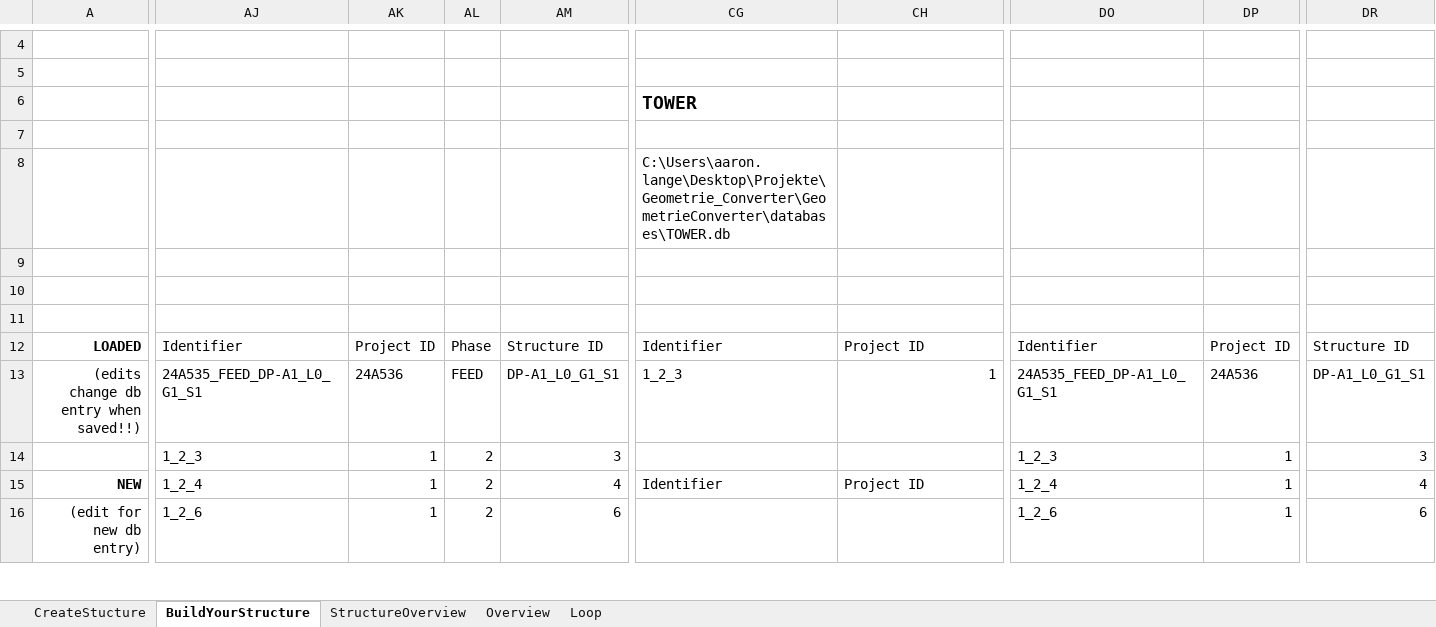
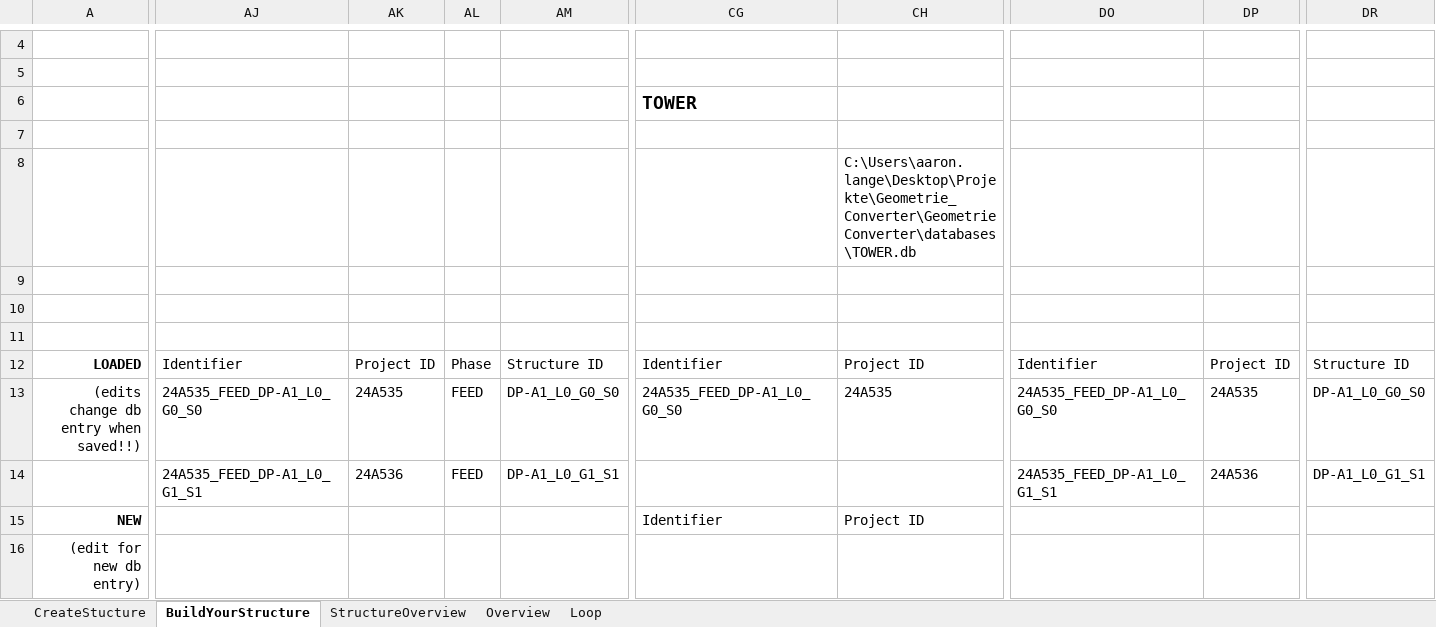
Before and after one commit to J-B-O-Offshore/GeometryConverter, an Excel workbook: GeometrieConverter.xlsm, sheet BuildYourStructure, drawn as a sheet; only a part is shown, gaps mark what is left out; values as stored, in another font and other column widths than the file's, no borders; charts and pictures and conditional formats and table styles not drawn; removed rows and columns are numbered as before the commit, all else as after; rows hold the shown columns only; the diff covers the shown part only; the diff names each change by its address in the sheet, - before the commit and + after, or states it on an @@ line.

```diff
--- a/GeometrieConverter.xlsm (sheet BuildYourStructure)
+++ b/GeometrieConverter.xlsm (sheet BuildYourStructure)
-CG8: C:\Users\aaron.lange\Desktop\Projekte\Geometrie_Converter\GeometrieConverter\databases\TOWER.db
+CG8: (empty)
-CH8: (empty)
+CH8: C:\Users\aaron.lange\Desktop\Projekte\Geometrie_Converter\GeometrieConverter\databases\TOWER.db
-AJ13: 24A535_FEED_DP-A1_L0_G1_S1
+AJ13: 24A535_FEED_DP-A1_L0_G0_S0
-AK13: 24A536
+AK13: 24A535
-AM13: DP-A1_L0_G1_S1
+AM13: DP-A1_L0_G0_S0
-CG13: 1_2_3
+CG13: 24A535_FEED_DP-A1_L0_G0_S0
-CH13: 1
+CH13: 24A535
-DO13: 24A535_FEED_DP-A1_L0_G1_S1
+DO13: 24A535_FEED_DP-A1_L0_G0_S0
-DP13: 24A536
+DP13: 24A535
-DR13: DP-A1_L0_G1_S1
+DR13: DP-A1_L0_G0_S0
-row 14:  | 1_2_3 | 1 | 2 | 3 |  |  | 1_2_3 | 1 | 3
+row 14:  | 24A535_FEED_DP-A1_L0_G1_S1 | 24A536 | FEED | DP-A1_L0_G1_S1 |  |  | 24A535_FEED_DP-A1_L0_G1_S1 | 24A536 | DP-A1_L0_G1_S1
-AJ15: 1_2_4
+AJ15: (empty)
-AK15: 1
+AK15: (empty)
-AL15: 2
+AL15: (empty)
-AM15: 4
+AM15: (empty)
-DO15: 1_2_4
+DO15: (empty)
-DP15: 1
+DP15: (empty)
-DR15: 4
+DR15: (empty)
-row 16: (edit for new db entry) | 1_2_6 | 1 | 2 | 6 |  |  | 1_2_6 | 1 | 6
+row 16: (edit for new db entry)
```
Also changed, not shown: 119 edited cells elsewhere in this sheet, sheet StructureOverview, hidden cells, charts or pictures, 5 other files.
